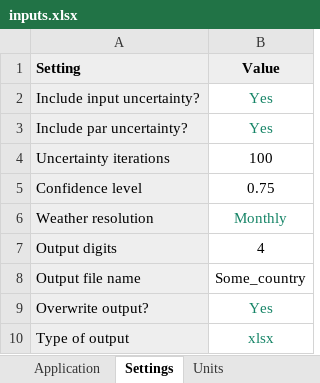
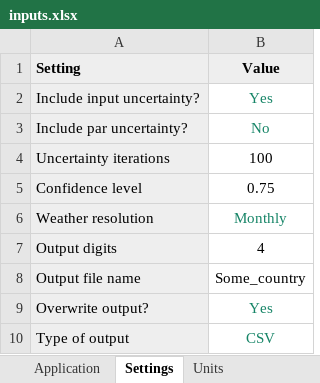
Before and after one commit to sashahafner/ALFAMI, an Excel workbook: inputs/inputs.xlsx, sheet Settings, drawn as a sheet; values as stored, in another font and other column widths than the file's, no borders; the diff names each change by its address in the sheet, - before the commit and + after, or states it on an @@ line.

Commit message:
Rewrite uncert stuff, add distribution options.
See inputs.xlsx for new input. Did not update template.xlsx.

```diff
--- a/inputs/inputs.xlsx (sheet Settings)
+++ b/inputs/inputs.xlsx (sheet Settings)
-B3 (Value): Yes
+B3 (Value): No
-B10 (Value): xlsx
+B10 (Value): CSV
```
Also changed, not shown: sheet Uncertainty, sheet Units, sheet Application, other sheet tabs, formulas that keep their value, 16 other files.
